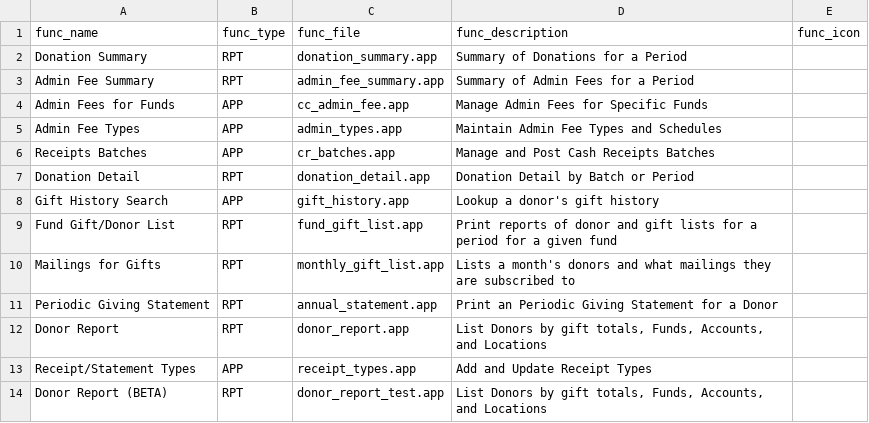
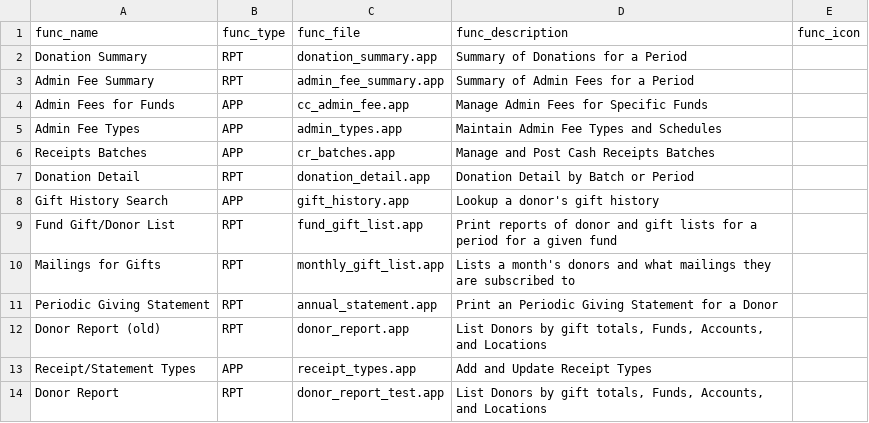
Before and after one commit to LightSys/kardia, a CSV file: kardia-app/modules/rcpt/kardia_functions.csv, drawn as a sheet.

```diff
--- a/kardia-app/modules/rcpt/kardia_functions.csv
+++ b/kardia-app/modules/rcpt/kardia_functions.csv
@@ -11,4 +11,4 @@ Mailings for Gifts,RPT,monthly_gift_list.app,Lists a month's donors and what mai
 Periodic Giving Statement,RPT,annual_statement.app,Print an Periodic Giving Statement for a Donor,
-Donor Report,RPT,donor_report.app,"List Donors by gift totals, Funds, Accounts, and Locations",
+Donor Report (old),RPT,donor_report.app,"List Donors by gift totals, Funds, Accounts, and Locations",""
 Receipt/Statement Types,APP,receipt_types.app,Add and Update Receipt Types,""
-Donor Report (BETA),RPT,donor_report_test.app,"List Donors by gift totals, Funds, Accounts, and Locations",
+Donor Report,RPT,donor_report_test.app,"List Donors by gift totals, Funds, Accounts, and Locations",""
```
Also changed, not shown: kardia-app/modules/base/kardia_functions.csv.
